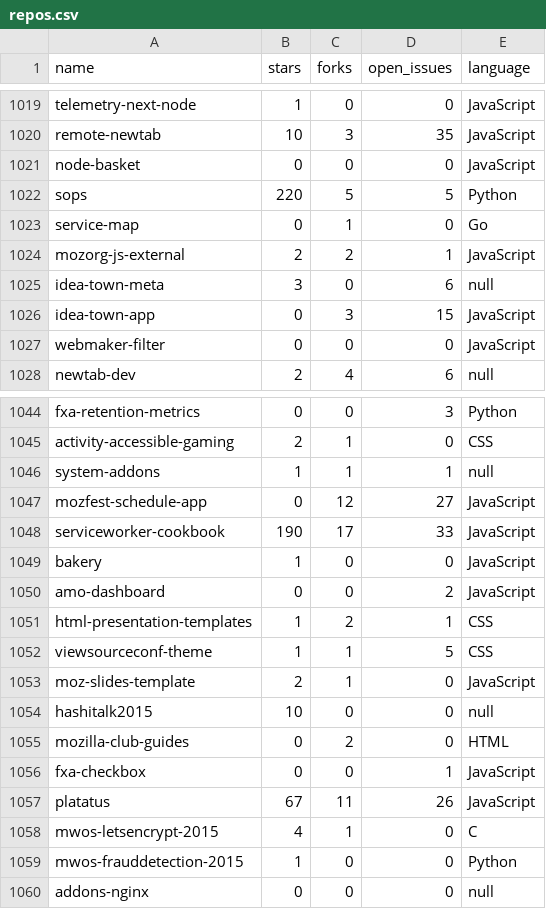
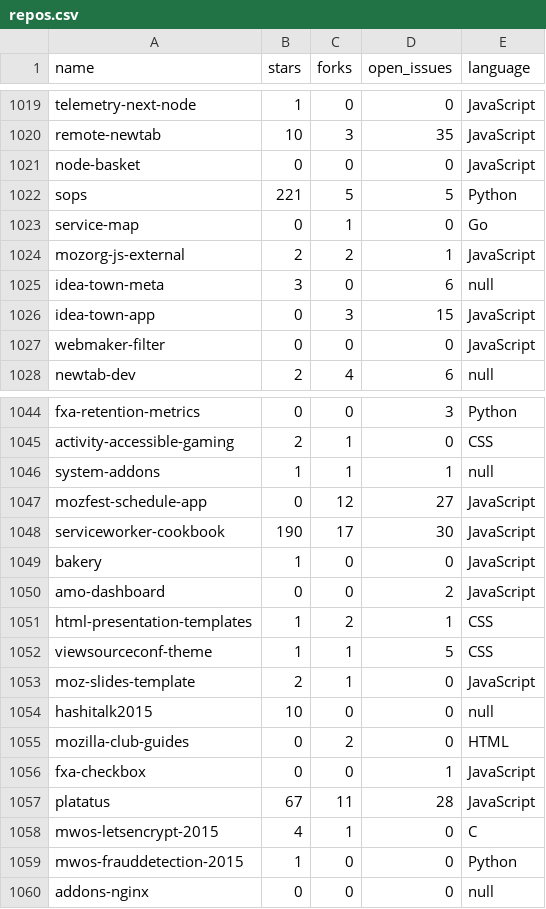
Before and after one commit to adamlofting/dashboard-zero, a CSV file: data/repos.csv, drawn as a sheet; only a part is shown, gaps mark what is left out; the diff covers the shown part only.

```diff
--- a/data/repos.csv
+++ b/data/repos.csv
@@ -1021,3 +1021,3 @@ remote-newtab,10,3,35,JavaScript
 node-basket,0,0,0,JavaScript
-sops,220,5,5,Python
+sops,221,5,5,Python
 service-map,0,1,0,Go
@@ -1047,3 +1047,3 @@ system-addons,1,1,1,null
 mozfest-schedule-app,0,12,27,JavaScript
-serviceworker-cookbook,190,17,33,JavaScript
+serviceworker-cookbook,190,17,30,JavaScript
 bakery,1,0,0,JavaScript
@@ -1056,3 +1056,3 @@ mozilla-club-guides,0,2,0,HTML
 fxa-checkbox,0,0,1,JavaScript
-platatus,67,11,26,JavaScript
+platatus,67,11,28,JavaScript
 mwos-letsencrypt-2015,4,1,0,C
```
Also changed, not shown: 10 edited cells elsewhere in this file, 8 other files.
